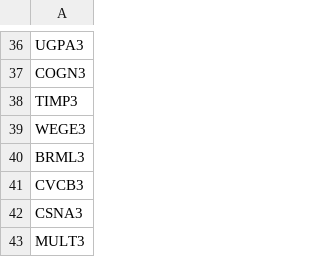
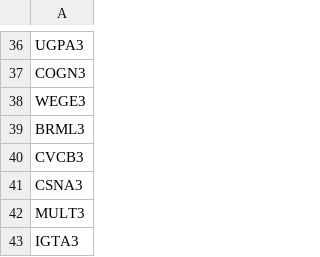
Before and after one commit to werleycordeiro/scraping-, a CSV file: ticker.csv, drawn as a sheet; only a part is shown, gaps mark what is left out; the shorter side is filled out with more unchanged rows.

Commit message:
Update ticker.csv

```diff
--- a/ticker.csv
+++ b/ticker.csv
@@ -37,3 +37,2 @@
 "COGN3"
-"TIMP3"
 "WEGE3"
```
